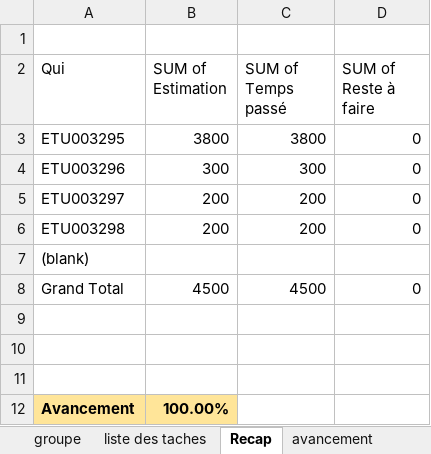
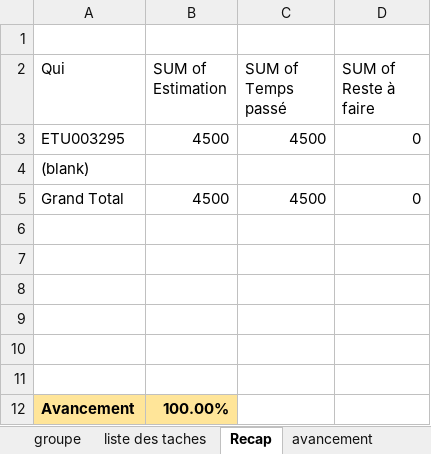
Before and after one commit to icecoldfinishing/PrestaShop, an Excel workbook: project/new/Todo Cloud S5.xlsx, sheet Recap, drawn as a sheet; values as stored, in another font and other column widths than the file's, no borders; removed rows and columns are numbered as before the commit, all else as after; the diff names each change by its address in the sheet, - before the commit and + after, or states it on an @@ line.

Commit message:
ok

```diff
--- a/project/new/Todo Cloud S5.xlsx (sheet Recap)
+++ b/project/new/Todo Cloud S5.xlsx (sheet Recap)
-B3 (SUM of Estimation): 3800
+B3 (SUM of Estimation): 4500
-C3 (SUM of Temps passé): 3800
+C3 (SUM of Temps passé): 4500
-row 4: ETU003296 | 300 | 300 | 0
-row 5: ETU003297 | 200 | 200 | 0
-row 6: ETU003298 | 200 | 200 | 0
+row 6: (empty)
+row 7: (empty)
+row 8: (empty)
```
